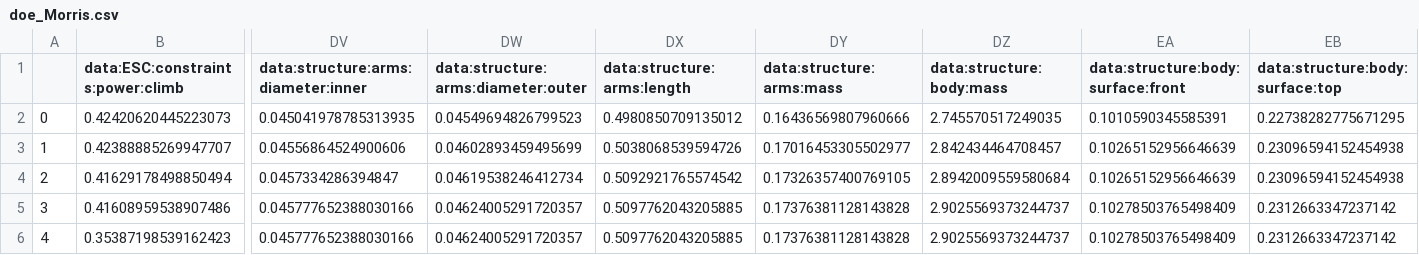
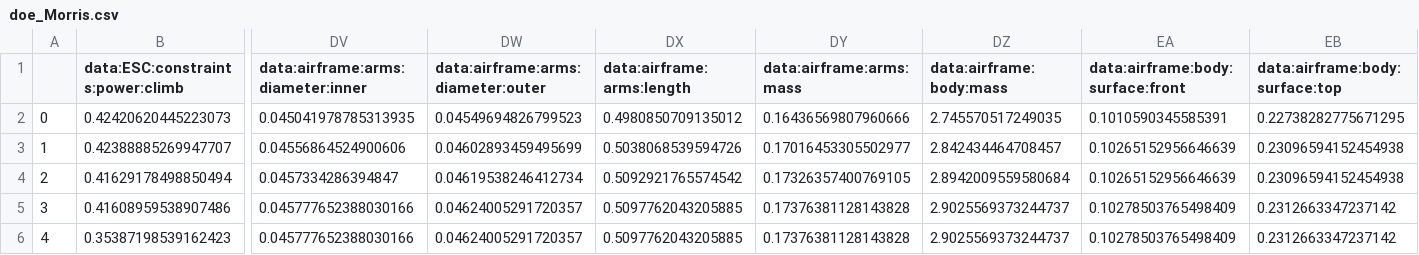
Before and after one commit to SizingLab/FAST-UAV, a CSV file: workdir/sensitivity_analysis/doe_Morris.csv, drawn as a sheet; only a part is shown, gaps mark what is left out; the diff names each change by its address in the sheet, - before the commit and + after, or states it on an @@ line.

```diff
--- a/workdir/sensitivity_analysis/doe_Morris.csv
+++ b/workdir/sensitivity_analysis/doe_Morris.csv
-DV1: data:structure:arms:diameter:inner
+DV1: data:airframe:arms:diameter:inner
-DW1: data:structure:arms:diameter:outer
+DW1: data:airframe:arms:diameter:outer
-DX1: data:structure:arms:length
+DX1: data:airframe:arms:length
-DY1: data:structure:arms:mass
+DY1: data:airframe:arms:mass
-DZ1: data:structure:body:mass
+DZ1: data:airframe:body:mass
-EA1: data:structure:body:surface:front
+EA1: data:airframe:body:surface:front
-EB1: data:structure:body:surface:top
+EB1: data:airframe:body:surface:top
```
Also changed, not shown: workdir/sensitivity_analysis/doe_Sobol.csv, 27 other files.
